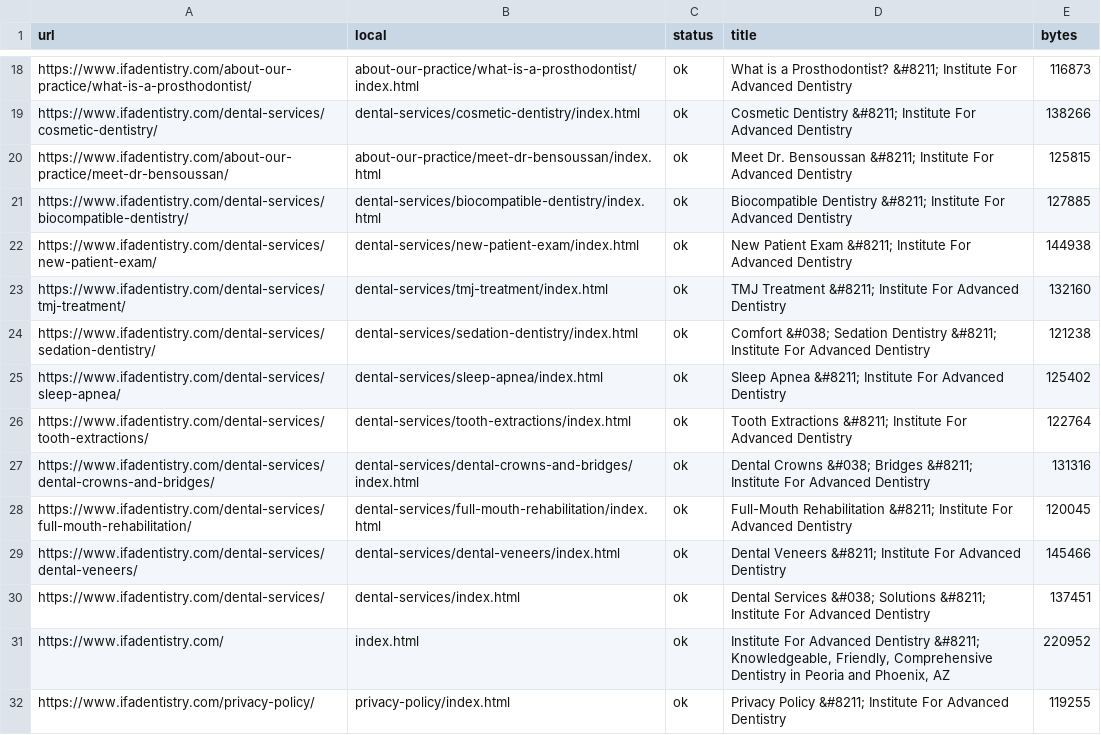
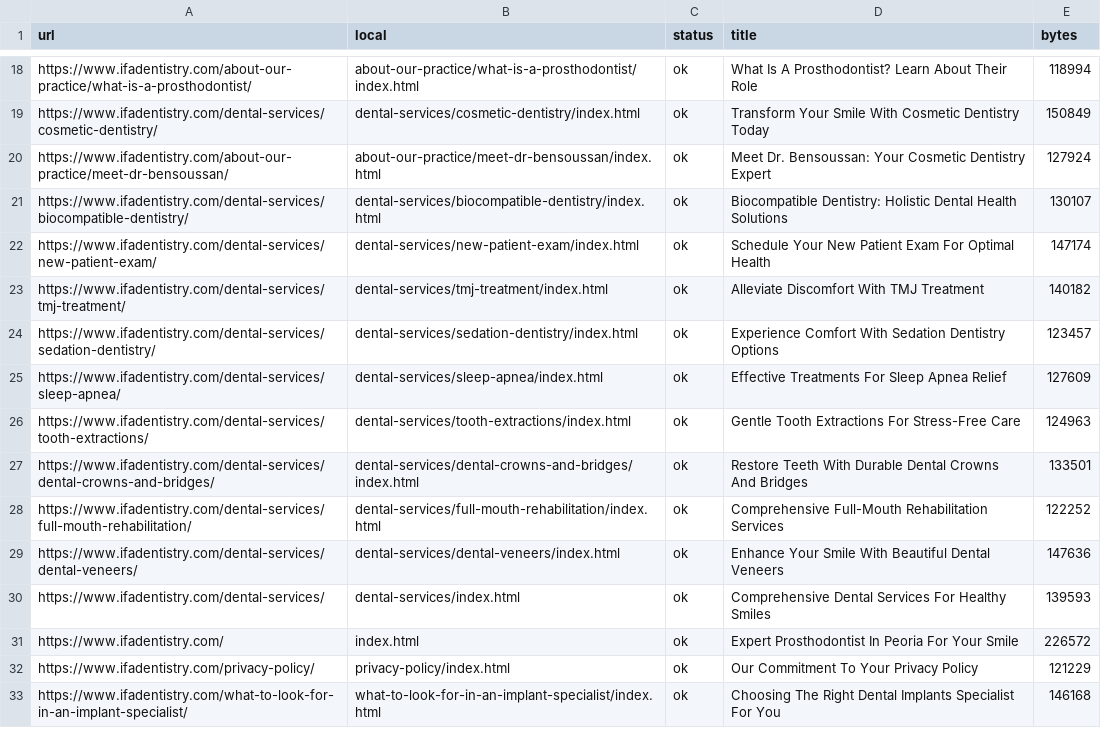
Before and after one commit to alejandro-thrive-square/brandklout-website-system, a CSV file: deliver/brandklout/institute-for-advanced-dentistry/workflows/01-content-intake/.tmp/current-site-scrape/pages.csv, drawn as a sheet; only a part is shown, gaps mark what is left out; the diff covers the shown part only.

```diff
--- a/deliver/brandklout/institute-for-advanced-dentistry/workflows/01-content-intake/.tmp/current-site-scrape/pages.csv
+++ b/deliver/brandklout/institute-for-advanced-dentistry/workflows/01-content-intake/.tmp/current-site-scrape/pages.csv
@@ -18,15 +18,16 @@ url,local,status,title,bytes
-"https://www.ifadentistry.com/about-our-practice/what-is-a-prosthodontist/","about-our-practice/what-is-a-prosthodontist/index.html","ok","What is a Prosthodontist? &#8211; Institute For Advanced Dentistry","116873"
-"https://www.ifadentistry.com/dental-services/cosmetic-dentistry/","dental-services/cosmetic-dentistry/index.html","ok","Cosmetic Dentistry &#8211; Institute For Advanced Dentistry","138266"
-"https://www.ifadentistry.com/about-our-practice/meet-dr-bensoussan/","about-our-practice/meet-dr-bensoussan/index.html","ok","Meet Dr. Bensoussan &#8211; Institute For Advanced Dentistry","125815"
-"https://www.ifadentistry.com/dental-services/biocompatible-dentistry/","dental-services/biocompatible-dentistry/index.html","ok","Biocompatible Dentistry &#8211; Institute For Advanced Dentistry","127885"
-"https://www.ifadentistry.com/dental-services/new-patient-exam/","dental-services/new-patient-exam/index.html","ok","New Patient Exam &#8211; Institute For Advanced Dentistry","144938"
-"https://www.ifadentistry.com/dental-services/tmj-treatment/","dental-services/tmj-treatment/index.html","ok","TMJ Treatment &#8211; Institute For Advanced Dentistry","132160"
-"https://www.ifadentistry.com/dental-services/sedation-dentistry/","dental-services/sedation-dentistry/index.html","ok","Comfort &#038; Sedation Dentistry &#8211; Institute For Advanced Dentistry","121238"
-"https://www.ifadentistry.com/dental-services/sleep-apnea/","dental-services/sleep-apnea/index.html","ok","Sleep Apnea &#8211; Institute For Advanced Dentistry","125402"
-"https://www.ifadentistry.com/dental-services/tooth-extractions/","dental-services/tooth-extractions/index.html","ok","Tooth Extractions &#8211; Institute For Advanced Dentistry","122764"
-"https://www.ifadentistry.com/dental-services/dental-crowns-and-bridges/","dental-services/dental-crowns-and-bridges/index.html","ok","Dental Crowns &#038; Bridges &#8211; Institute For Advanced Dentistry","131316"
-"https://www.ifadentistry.com/dental-services/full-mouth-rehabilitation/","dental-services/full-mouth-rehabilitation/index.html","ok","Full-Mouth Rehabilitation &#8211; Institute For Advanced Dentistry","120045"
-"https://www.ifadentistry.com/dental-services/dental-veneers/","dental-services/dental-veneers/index.html","ok","Dental Veneers &#8211; Institute For Advanced Dentistry","145466"
-"https://www.ifadentistry.com/dental-services/","dental-services/index.html","ok","Dental Services &#038; Solutions &#8211; Institute For Advanced Dentistry","137451"
-"https://www.ifadentistry.com/","index.html","ok","Institute For Advanced Dentistry &#8211; Knowledgeable, Friendly, Comprehensive Dentistry in Peoria and Phoenix, AZ","220952"
-"https://www.ifadentistry.com/privacy-policy/","privacy-policy/index.html","ok","Privacy Policy &#8211; Institute For Advanced Dentistry","119255"
+"https://www.ifadentistry.com/about-our-practice/what-is-a-prosthodontist/","about-our-practice/what-is-a-prosthodontist/index.html","ok","What Is A Prosthodontist? Learn About Their Role","118994"
+"https://www.ifadentistry.com/dental-services/cosmetic-dentistry/","dental-services/cosmetic-dentistry/index.html","ok","Transform Your Smile With Cosmetic Dentistry Today","150849"
+"https://www.ifadentistry.com/about-our-practice/meet-dr-bensoussan/","about-our-practice/meet-dr-bensoussan/index.html","ok","Meet Dr. Bensoussan: Your Cosmetic Dentistry Expert","127924"
+"https://www.ifadentistry.com/dental-services/biocompatible-dentistry/","dental-services/biocompatible-dentistry/index.html","ok","Biocompatible Dentistry: Holistic Dental Health Solutions","130107"
+"https://www.ifadentistry.com/dental-services/new-patient-exam/","dental-services/new-patient-exam/index.html","ok","Schedule Your New Patient Exam For Optimal Health","147174"
+"https://www.ifadentistry.com/dental-services/tmj-treatment/","dental-services/tmj-treatment/index.html","ok","Alleviate Discomfort With TMJ Treatment","140182"
+"https://www.ifadentistry.com/dental-services/sedation-dentistry/","dental-services/sedation-dentistry/index.html","ok","Experience Comfort With Sedation Dentistry Options","123457"
+"https://www.ifadentistry.com/dental-services/sleep-apnea/","dental-services/sleep-apnea/index.html","ok","Effective Treatments For Sleep Apnea Relief","127609"
+"https://www.ifadentistry.com/dental-services/tooth-extractions/","dental-services/tooth-extractions/index.html","ok","Gentle Tooth Extractions For Stress-Free Care","124963"
+"https://www.ifadentistry.com/dental-services/dental-crowns-and-bridges/","dental-services/dental-crowns-and-bridges/index.html","ok","Restore Teeth With Durable Dental Crowns And Bridges","133501"
+"https://www.ifadentistry.com/dental-services/full-mouth-rehabilitation/","dental-services/full-mouth-rehabilitation/index.html","ok","Comprehensive Full-Mouth Rehabilitation Services","122252"
+"https://www.ifadentistry.com/dental-services/dental-veneers/","dental-services/dental-veneers/index.html","ok","Enhance Your Smile With Beautiful Dental Veneers","147636"
+"https://www.ifadentistry.com/dental-services/","dental-services/index.html","ok","Comprehensive Dental Services For Healthy Smiles","139593"
+"https://www.ifadentistry.com/","index.html","ok","Expert Prosthodontist In Peoria For Your Smile","226572"
+"https://www.ifadentistry.com/privacy-policy/","privacy-policy/index.html","ok","Our Commitment To Your Privacy Policy","121229"
+"https://www.ifadentistry.com/what-to-look-for-in-an-implant-specialist/","what-to-look-for-in-an-implant-specialist/index.html","ok","Choosing The Right Dental Implants Specialist For You","146168"
```
Also changed, not shown: 3 added rows and 80 edited cells elsewhere in this file, deliver/brandklout/institute-for-advanced-dentistry/workflows/01-content-intake/.tmp/current-site-scrape/assets-manifest.csv, 25 other files.
